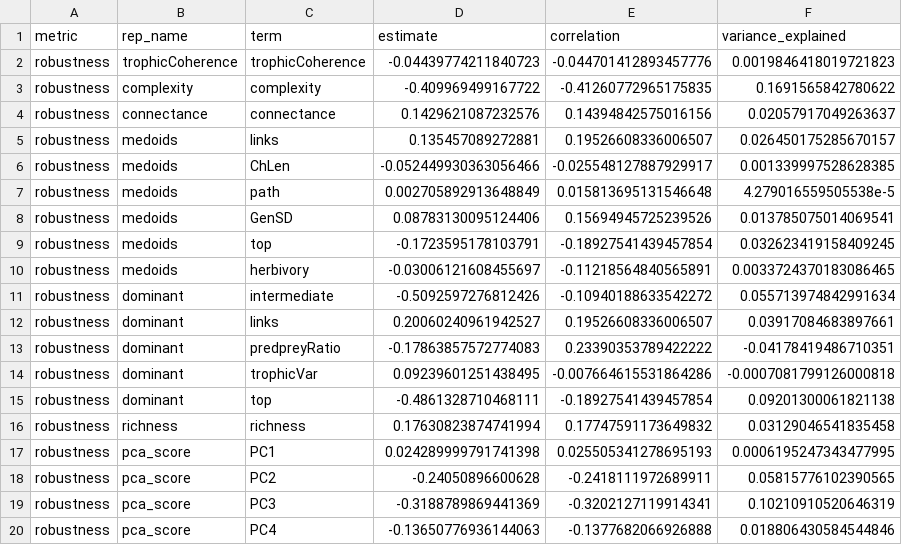
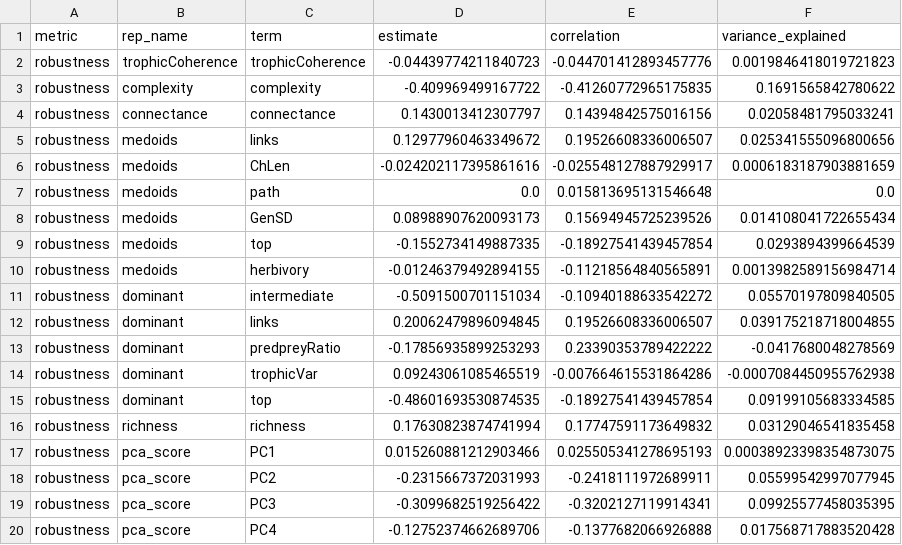
Before and after one commit to BecksLab/ms_feature_selection, a CSV file: code/data/outputs/elasticNet_coefficients.csv, drawn as a sheet; only a part is shown; the diff covers the shown part only.

```diff
--- a/code/data/outputs/elasticNet_coefficients.csv
+++ b/code/data/outputs/elasticNet_coefficients.csv
@@ -3,18 +3,18 @@ robustness,trophicCoherence,trophicCoherence,-0.04439774211840723,-0.04470141289
 robustness,complexity,complexity,-0.409969499167722,-0.41260772965175835,0.1691565842780622
-robustness,connectance,connectance,0.1429621087232576,0.14394842575016156,0.02057917049263637
-robustness,medoids,links,0.135457089272881,0.19526608336006507,0.026450175285670157
-robustness,medoids,ChLen,-0.052449930363056466,-0.025548127887929917,0.001339997528628385
-robustness,medoids,path,0.002705892913648849,0.015813695131546648,4.279016559505538e-5
-robustness,medoids,GenSD,0.08783130095124406,0.15694945725239526,0.013785075014069541
-robustness,medoids,top,-0.1723595178103791,-0.18927541439457854,0.032623419158409245
-robustness,medoids,herbivory,-0.03006121608455697,-0.11218564840565891,0.0033724370183086465
-robustness,dominant,intermediate,-0.5092597276812426,-0.10940188633542272,0.055713974842991634
-robustness,dominant,links,0.20060240961942527,0.19526608336006507,0.03917084683897661
-robustness,dominant,predpreyRatio,-0.17863857572774083,0.23390353789422222,-0.04178419486710351
-robustness,dominant,trophicVar,0.09239601251438495,-0.007664615531864286,-0.0007081799126000818
-robustness,dominant,top,-0.4861328710468111,-0.18927541439457854,0.09201300061821138
+robustness,connectance,connectance,0.1430013412307797,0.14394842575016156,0.02058481795033241
+robustness,medoids,links,0.12977960463349672,0.19526608336006507,0.025341555096800656
+robustness,medoids,ChLen,-0.024202117395861616,-0.025548127887929917,0.0006183187903881659
+robustness,medoids,path,0.0,0.015813695131546648,0.0
+robustness,medoids,GenSD,0.08988907620093173,0.15694945725239526,0.014108041722655434
+robustness,medoids,top,-0.1552734149887335,-0.18927541439457854,0.0293894399664539
+robustness,medoids,herbivory,-0.01246379492894155,-0.11218564840565891,0.0013982589156984714
+robustness,dominant,intermediate,-0.5091500701151034,-0.10940188633542272,0.05570197809840505
+robustness,dominant,links,0.20062479896094845,0.19526608336006507,0.039175218718004855
+robustness,dominant,predpreyRatio,-0.17856935899253293,0.23390353789422222,-0.0417680048278569
+robustness,dominant,trophicVar,0.09243061085465519,-0.007664615531864286,-0.0007084450955762938
+robustness,dominant,top,-0.48601693530874535,-0.18927541439457854,0.09199105683334585
 robustness,richness,richness,0.17630823874741994,0.17747591173649832,0.03129046541835458
-robustness,pca_score,PC1,0.024289999791741398,0.025505341278695193,0.0006195247343477995
-robustness,pca_score,PC2,-0.24050896600628,-0.2418111972689911,0.05815776102390565
-robustness,pca_score,PC3,-0.3188789869441369,-0.3202127119914341,0.10210910520646319
-robustness,pca_score,PC4,-0.13650776936144063,-0.1377682066926888,0.018806430584544846
+robustness,pca_score,PC1,0.015260881212903466,0.025505341278695193,0.00038923398354873075
+robustness,pca_score,PC2,-0.2315667372031993,-0.2418111972689911,0.05599542997077945
+robustness,pca_score,PC3,-0.3099682519256422,-0.3202127119914341,0.09925577458035395
+robustness,pca_score,PC4,-0.12752374662689706,-0.1377682066926888,0.017568717883520428
```
Also changed, not shown: 104 edited cells elsewhere in this file, code/data/outputs/elasticNet_summary.csv, 2 other files.
